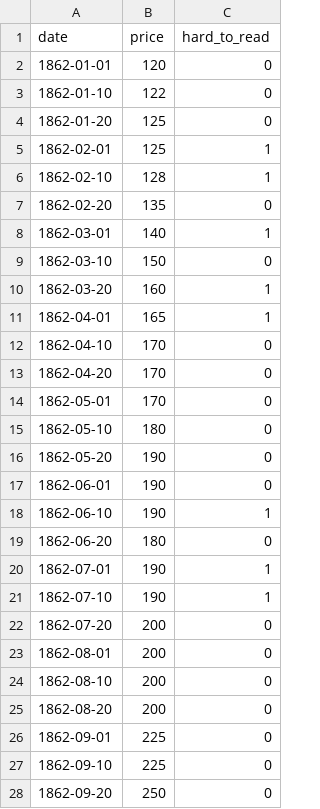
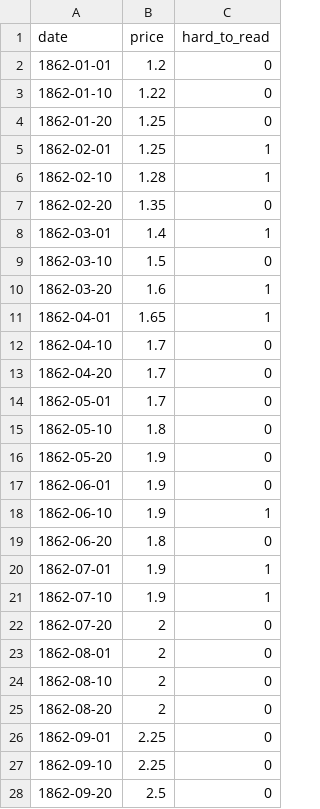
Before and after one commit to jrnold/civil_war_era_findata, a CSV file: data/grayback_ecm.csv, drawn as a sheet; only a part is shown; the diff covers the shown part only.

```diff
--- a/data/grayback_ecm.csv
+++ b/data/grayback_ecm.csv
@@ -2,27 +2,27 @@ date,price,hard_to_read
-1862-01-01,120,0
-1862-01-10,122,0
-1862-01-20,125,0
-1862-02-01,125,1
-1862-02-10,128,1
-1862-02-20,135,0
-1862-03-01,140,1
-1862-03-10,150,0
-1862-03-20,160,1
-1862-04-01,165,1
-1862-04-10,170,0
-1862-04-20,170,0
-1862-05-01,170,0
-1862-05-10,180,0
-1862-05-20,190,0
-1862-06-01,190,0
-1862-06-10,190,1
-1862-06-20,180,0
-1862-07-01,190,1
-1862-07-10,190,1
-1862-07-20,200,0
-1862-08-01,200,0
-1862-08-10,200,0
-1862-08-20,200,0
-1862-09-01,225,0
-1862-09-10,225,0
-1862-09-20,250,0
+"1862-01-01",1.2,0
+"1862-01-10",1.22,0
+"1862-01-20",1.25,0
+"1862-02-01",1.25,1
+"1862-02-10",1.28,1
+"1862-02-20",1.35,0
+"1862-03-01",1.4,1
+"1862-03-10",1.5,0
+"1862-03-20",1.6,1
+"1862-04-01",1.65,1
+"1862-04-10",1.7,0
+"1862-04-20",1.7,0
+"1862-05-01",1.7,0
+"1862-05-10",1.8,0
+"1862-05-20",1.9,0
+"1862-06-01",1.9,0
+"1862-06-10",1.9,1
+"1862-06-20",1.8,0
+"1862-07-01",1.9,1
+"1862-07-10",1.9,1
+"1862-07-20",2,0
+"1862-08-01",2,0
+"1862-08-10",2,0
+"1862-08-20",2,0
+"1862-09-01",2.25,0
+"1862-09-10",2.25,0
+"1862-09-20",2.5,0
```
Also changed, not shown: 90 edited cells elsewhere in this file, data/grayback_todd.csv, data/greenback_todd.csv, 8 other files.
